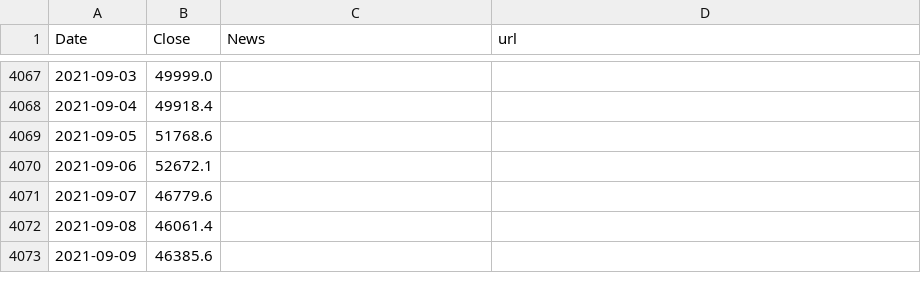
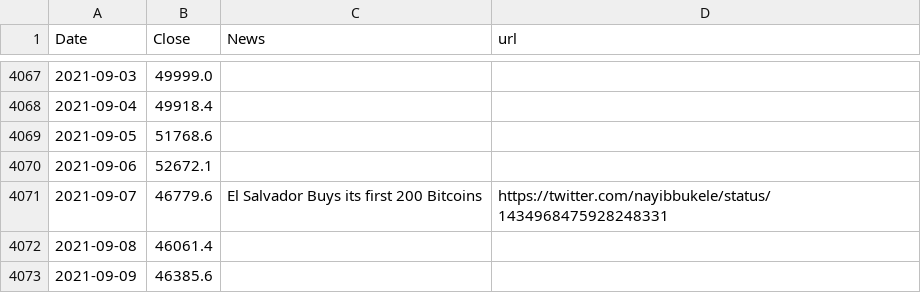
Before and after one commit to dykstranet/cryptonews, a CSV file: data/btcusd_annotated.csv, drawn as a sheet; only a part is shown, gaps mark what is left out; the diff covers the shown part only.

```diff
--- a/data/btcusd_annotated.csv
+++ b/data/btcusd_annotated.csv
@@ -4070,3 +4070,3 @@ Date,Close,News,url
 2021-09-06,52672.1,,
-2021-09-07,46779.6,,
+2021-09-07,46779.6,El Salvador Buys its first 200 Bitcoins,https://twitter.com/nayibbukele/status/1434968475928248331
 2021-09-08,46061.4,,
```
Also changed, not shown: 1 added row and 13 edited cells elsewhere in this file, data/news.csv.
